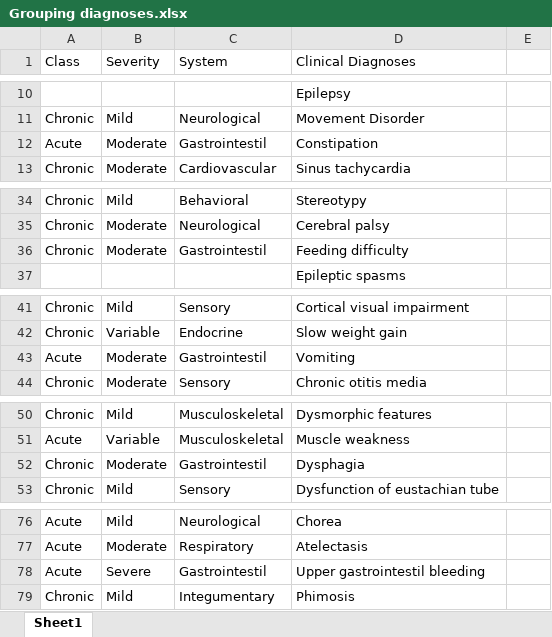
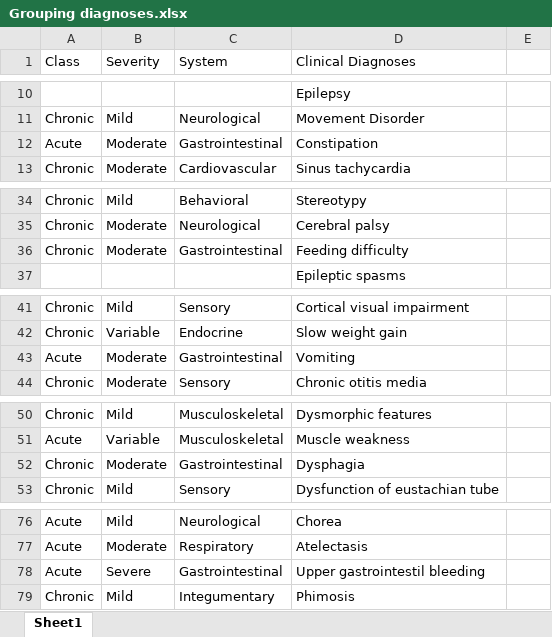
Before and after one commit to KiranSmelser/Ciitizen-health-scn8a, an Excel workbook: data/Grouping diagnoses.xlsx, sheet Sheet1, drawn as a sheet; only a part is shown, gaps mark what is left out; values as stored, in another font and other column widths than the file's, no borders; the diff covers the shown part only; the diff names each change by its address in the sheet, - before the commit and + after, or states it on an @@ line.

```diff
--- a/data/Grouping diagnoses.xlsx (sheet Sheet1)
+++ b/data/Grouping diagnoses.xlsx (sheet Sheet1)
-C12 (System): Gastrointestil
+C12 (System): Gastrointestinal
-C36 (System): Gastrointestil
+C36 (System): Gastrointestinal
-C43 (System): Gastrointestil
+C43 (System): Gastrointestinal
-C52 (System): Gastrointestil
+C52 (System): Gastrointestinal
-C78 (System): Gastrointestil
+C78 (System): Gastrointestinal
```
Also changed, not shown: 25 edited cells elsewhere in this sheet, data/ciitizen_health_classifier.xlsx, 9 other files.
